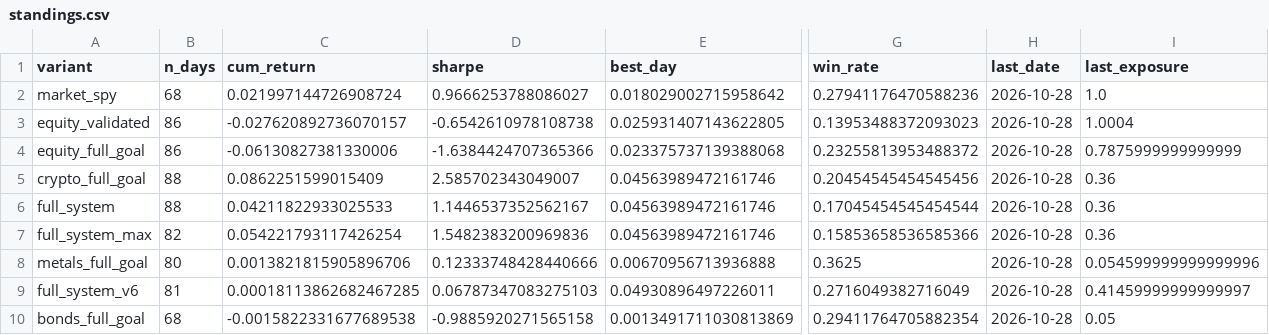
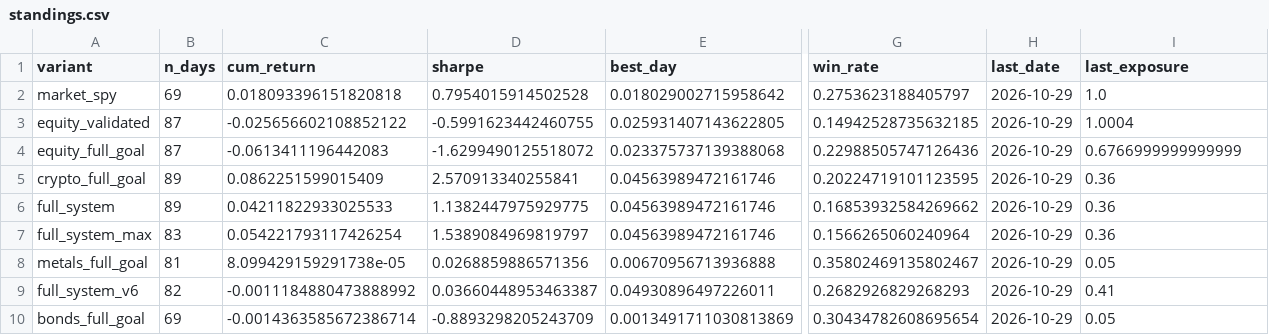
Before and after one commit to dballage777/dballage, a CSV file: paper/reports/standings.csv, drawn as a sheet; only a part is shown, gaps mark what is left out; the diff names each change by its address in the sheet, - before the commit and + after, or states it on an @@ line.

```diff
--- a/paper/reports/standings.csv
+++ b/paper/reports/standings.csv
-B2 (n_days): 68
+B2 (n_days): 69
-C2 (cum_return): 0.021997144726908724
+C2 (cum_return): 0.018093396151820818
-D2 (sharpe): 0.9666253788086027
+D2 (sharpe): 0.7954015914502528
-G2 (win_rate): 0.27941176470588236
+G2 (win_rate): 0.2753623188405797
-H2:H10 (last_date): 2026-10-28
+H2:H10 (last_date): 2026-10-29
-B3:B4 (n_days): 86
+B3:B4 (n_days): 87
-C3 (cum_return): -0.027620892736070157
+C3 (cum_return): -0.025656602108852122
-D3 (sharpe): -0.6542610978108738
+D3 (sharpe): -0.5991623442460755
-G3 (win_rate): 0.13953488372093023
+G3 (win_rate): 0.14942528735632185
-C4 (cum_return): -0.06130827381330006
+C4 (cum_return): -0.0613411196442083
-D4 (sharpe): -1.6384424707365366
+D4 (sharpe): -1.6299490125518072
-G4 (win_rate): 0.23255813953488372
+G4 (win_rate): 0.22988505747126436
-I4 (last_exposure): 0.7875999999999999
+I4 (last_exposure): 0.6766999999999999
-B5:B6 (n_days): 88
+B5:B6 (n_days): 89
-D5 (sharpe): 2.585702343049007
+D5 (sharpe): 2.570913340255841
-G5 (win_rate): 0.20454545454545456
+G5 (win_rate): 0.20224719101123595
-D6 (sharpe): 1.1446537352562167
+D6 (sharpe): 1.1382447975929775
-G6 (win_rate): 0.17045454545454544
+G6 (win_rate): 0.16853932584269662
-B7 (n_days): 82
+B7 (n_days): 83
-D7 (sharpe): 1.5482383200969836
+D7 (sharpe): 1.5389084969819797
-G7 (win_rate): 0.15853658536585366
+G7 (win_rate): 0.1566265060240964
-B8 (n_days): 80
+B8 (n_days): 81
-C8 (cum_return): 0.0013821815905896706
+C8 (cum_return): 8.099429159291738e-05
-D8 (sharpe): 0.12333748428440666
+D8 (sharpe): 0.0268859886571356
-G8 (win_rate): 0.3625
+G8 (win_rate): 0.35802469135802467
-I8 (last_exposure): 0.054599999999999996
+I8 (last_exposure): 0.05
-B9 (n_days): 81
+B9 (n_days): 82
-C9 (cum_return): 0.00018113862682467285
+C9 (cum_return): -0.0011184880473888992
-D9 (sharpe): 0.06787347083275103
+D9 (sharpe): 0.03660448953463387
-G9 (win_rate): 0.2716049382716049
+G9 (win_rate): 0.2682926829268293
-I9 (last_exposure): 0.41459999999999997
+I9 (last_exposure): 0.41
-B10 (n_days): 68
+B10 (n_days): 69
-C10 (cum_return): -0.0015822331677689538
+C10 (cum_return): -0.0014363585672386714
-D10 (sharpe): -0.9885920271565158
+D10 (sharpe): -0.8893298205243709
-G10 (win_rate): 0.29411764705882354
+G10 (win_rate): 0.30434782608695654
```
Also changed, not shown: paper/reports/daily_returns.csv, 6 other files.
